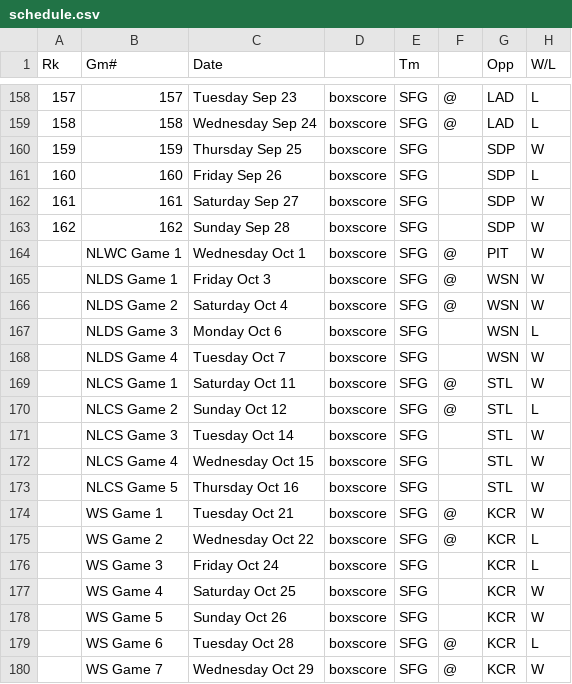
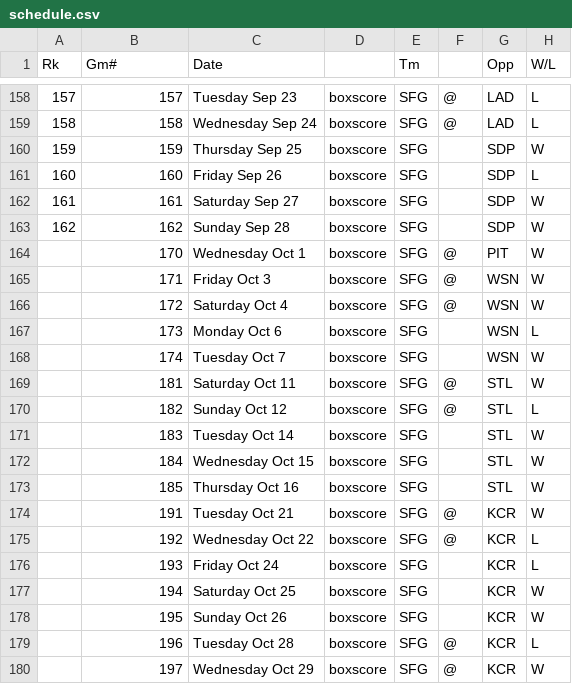
Before and after one commit to GilmarLira/infographic, a CSV file: schedule.csv, drawn as a sheet; only a part is shown, gaps mark what is left out; the diff names each change by its address in the sheet, - before the commit and + after, or states it on an @@ line.

Commit message:
Plots all data in arc. Performance penalty.

```diff
--- a/schedule.csv
+++ b/schedule.csv
-B164 (Gm#): NLWC Game 1
+B164 (Gm#): 170
-B165 (Gm#): NLDS Game 1
+B165 (Gm#): 171
-B166 (Gm#): NLDS Game 2
+B166 (Gm#): 172
-B167 (Gm#): NLDS Game 3
+B167 (Gm#): 173
-B168 (Gm#): NLDS Game 4
+B168 (Gm#): 174
-B169 (Gm#): NLCS Game 1
+B169 (Gm#): 181
-B170 (Gm#): NLCS Game 2
+B170 (Gm#): 182
-B171 (Gm#): NLCS Game 3
+B171 (Gm#): 183
-B172 (Gm#): NLCS Game 4
+B172 (Gm#): 184
-B173 (Gm#): NLCS Game 5
+B173 (Gm#): 185
-B174 (Gm#): WS Game 1
+B174 (Gm#): 191
-B175 (Gm#): WS Game 2
+B175 (Gm#): 192
-B176 (Gm#): WS Game 3
+B176 (Gm#): 193
-B177 (Gm#): WS Game 4
+B177 (Gm#): 194
-B178 (Gm#): WS Game 5
+B178 (Gm#): 195
-B179 (Gm#): WS Game 6
+B179 (Gm#): 196
-B180 (Gm#): WS Game 7
+B180 (Gm#): 197
```
Also changed, not shown: 2 other files.
